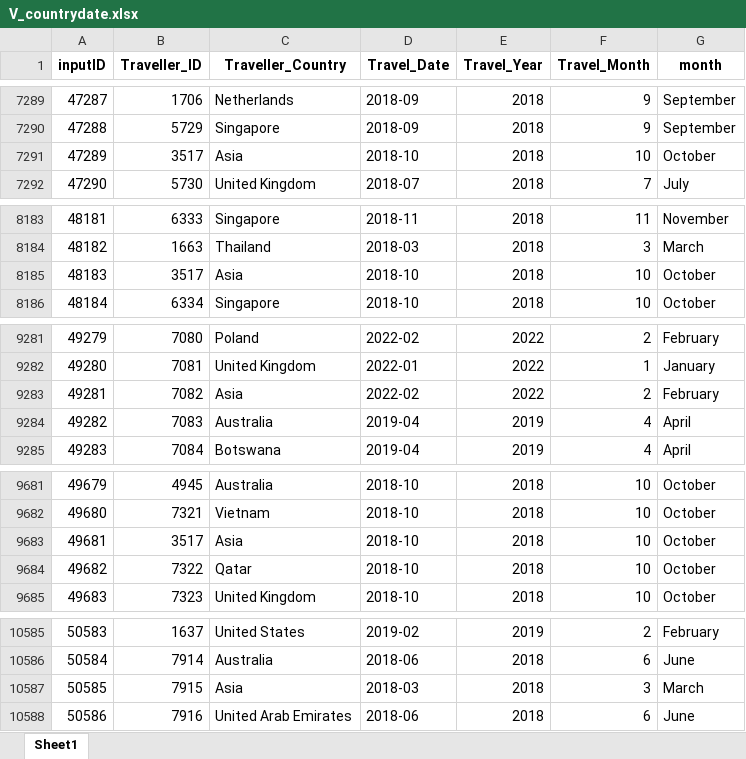
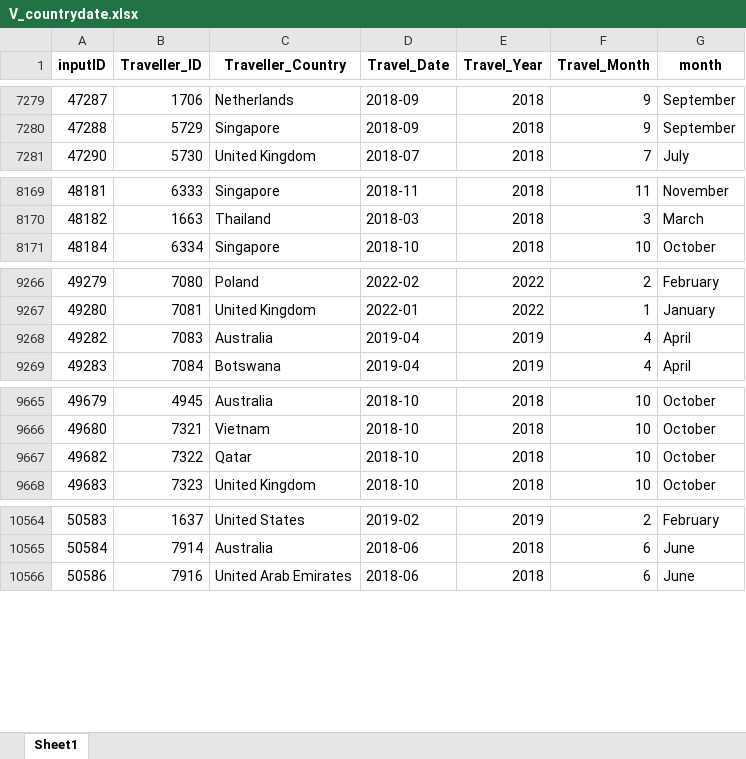
Before and after one commit to Rosh00L/EcoCapture, an Excel workbook: QC files/V_countrydate.xlsx, sheet Sheet1, drawn as a sheet; only a part is shown, gaps mark what is left out; values as stored, in another font and other column widths than the file's, no borders; the diff covers the shown part only; the diff names each change by its address in the sheet, - before the commit and + after, or states it on an @@ line.

```diff
--- a/QC files/V_countrydate.xlsx (sheet Sheet1)
+++ b/QC files/V_countrydate.xlsx (sheet Sheet1)
-row 7291: 47289 | 3517 | Asia | 2018-10 | 2018 | 10 | October
-row 8185: 48183 | 3517 | Asia | 2018-10 | 2018 | 10 | October
-row 9283: 49281 | 7082 | Asia | 2022-02 | 2022 | 2 | February
-row 9683: 49681 | 3517 | Asia | 2018-10 | 2018 | 10 | October
-row 10587: 50585 | 7915 | Asia | 2018-03 | 2018 | 3 | March
```
Also changed, not shown: 27 removed rows elsewhere in this sheet, QC files/country.xlsx, QC files/dateall.xlsx, 41 other files.
